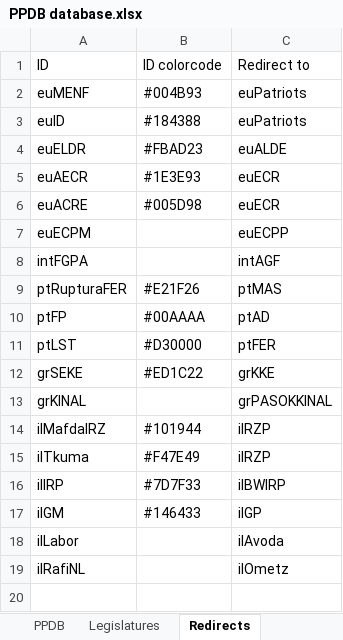
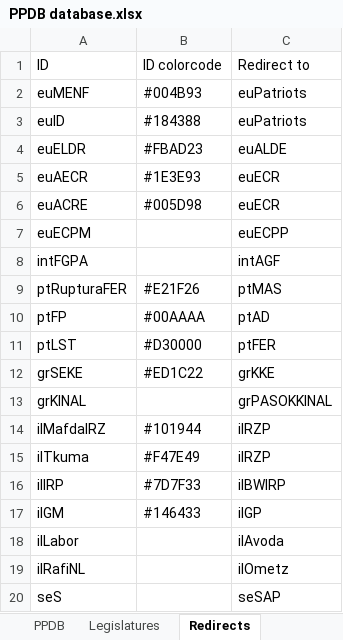
Before and after one commit to PLATELru/ppdb, an Excel workbook: data/PPDB database.xlsx, sheet Redirects, drawn as a sheet; values as stored, in another font and other column widths than the file's, no borders; charts and pictures not drawn; the diff names each change by its address in the sheet, - before the commit and + after, or states it on an @@ line.

```diff
--- a/data/PPDB database.xlsx (sheet Redirects)
+++ b/data/PPDB database.xlsx (sheet Redirects)
+row 20: seS |  | seSAP
```
Also changed, not shown: sheet PPDB.
